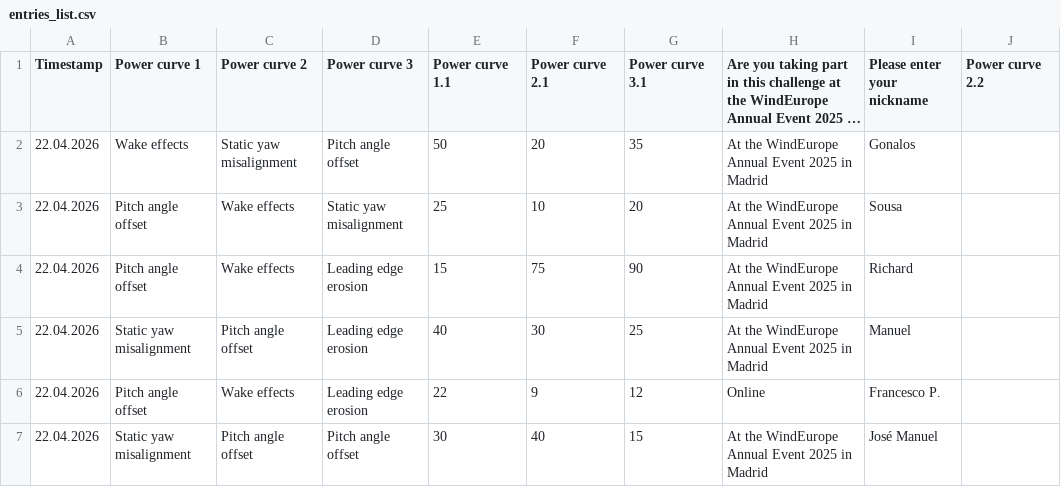
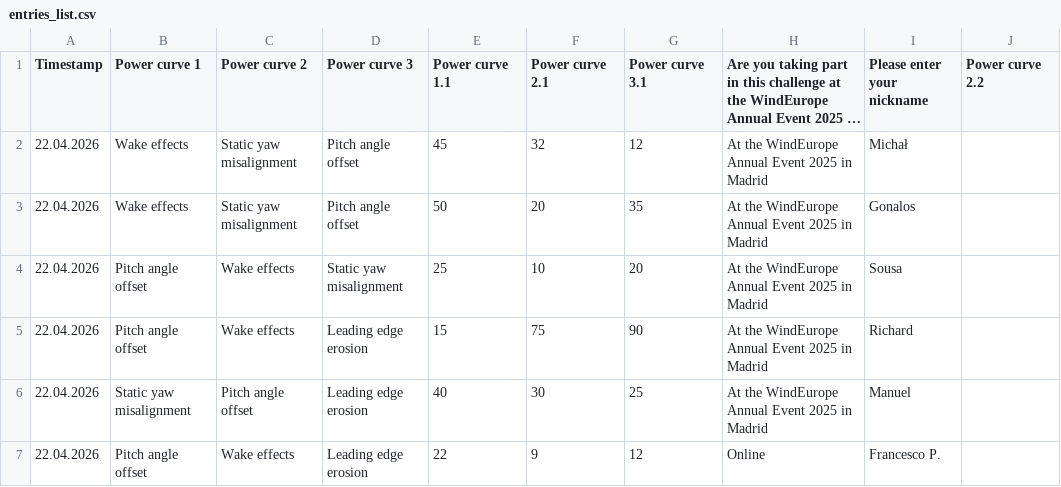
Before and after one commit to WeDoWind/ScoreBoard2, a CSV file: docs/entries_list.csv, drawn as a sheet; only a part is shown; the shorter side is filled out with more unchanged rows; long unchanged cells end in …; the diff names each change by its address in the sheet, - before the commit and + after, or states it on an @@ line.

Commit message:
Update rankings - 2026-04-22 11:15:36

```diff
--- a/docs/entries_list.csv
+++ b/docs/entries_list.csv
+row 2: 22.04.2026 | Wake effects | Static yaw misalignment | Pitch angle offset | 45 | 32 | 12 | At the WindEurope Annual Event 2025 in Madrid | Michał
```
